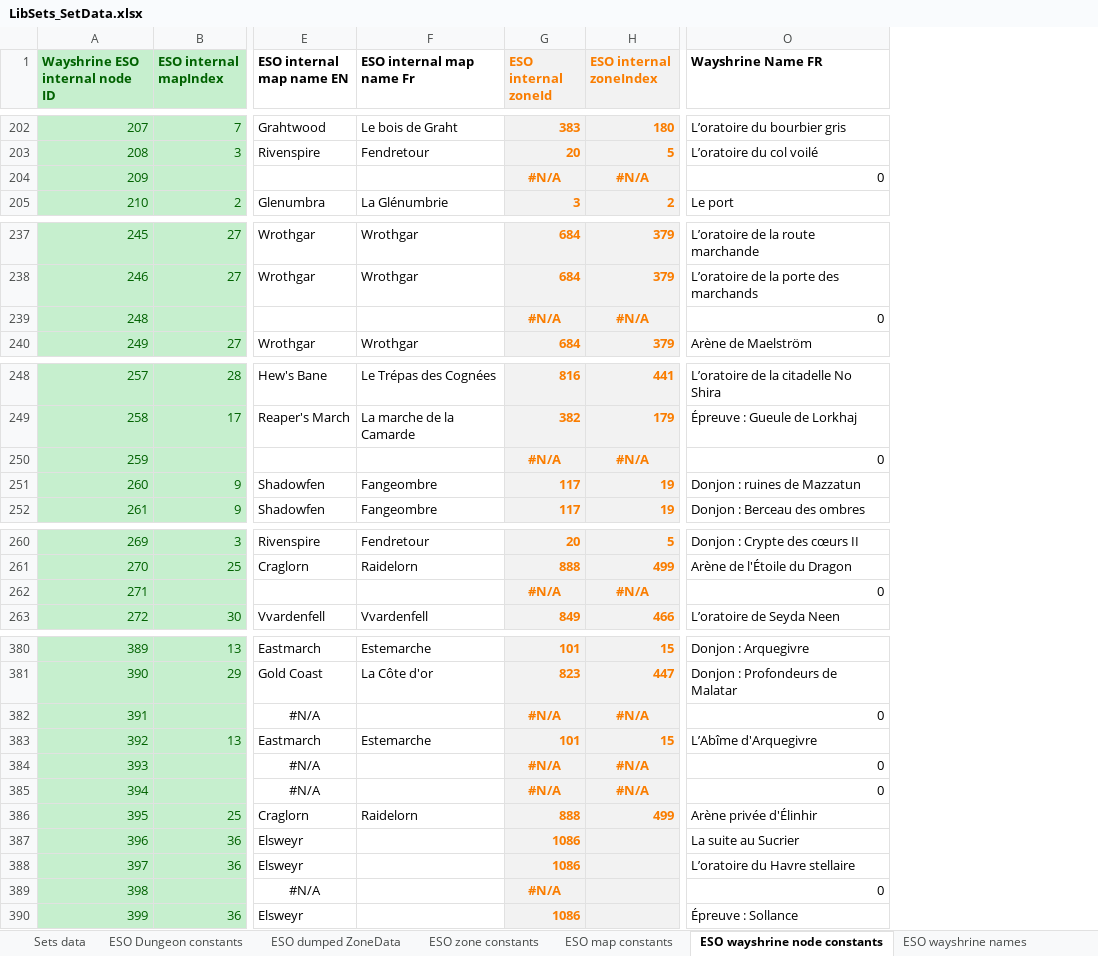
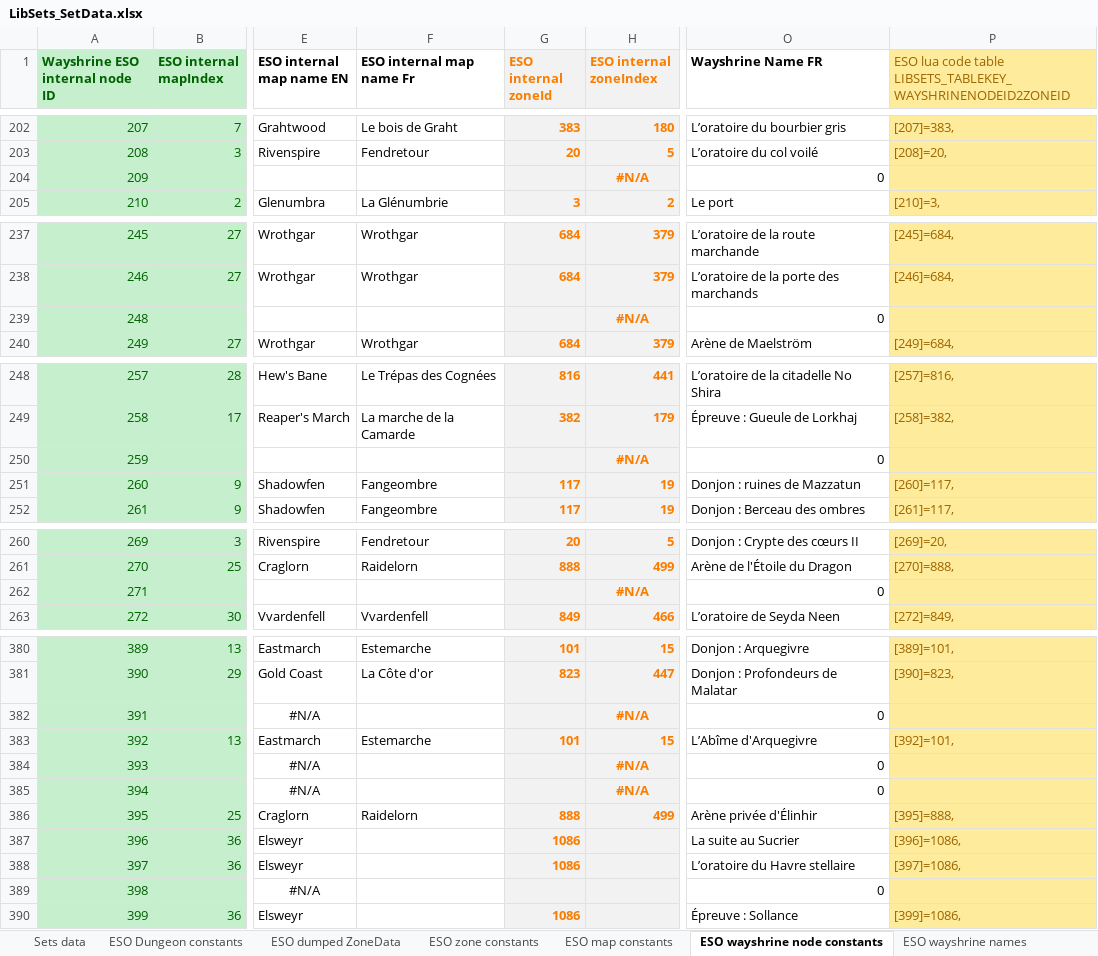
Before and after one commit to Baertram/LibSets, an Excel workbook: LibSets/LibSets_SetData.xlsx, sheet ESO wayshrine node constants, drawn as a sheet; only a part is shown, gaps mark what is left out; values as stored, in another font and other column widths than the file's, no borders; the diff covers the shown part only; the diff names each change by its address in the sheet, - before the commit and + after, or states it on an @@ line.

Commit message:
LibSets v0.09
-Added preloaded data for Wayshrine to zoneId
-Added function:
+--Returns the wayshrineNodeIds's zoneId
--> Parameters: wayshrineNodeId number
--> Returns:    zoneId number
function lib.GetWayshrinesZoneId(wayshrineNodeId)

-Changed function (new 2nd parameter and 2nd return table):
--Returns the wayshrines as table for the setId. The table contains up to 3 wayshrines for wayshrine nodes in the different factions,
--e.g. wayshrines={382,382,382}. All entries can be the same, or even a negative value which means: No weayshrine is known
--Else the order of the entries is 1=Admeri Dominion, 2=Daggerfall Covenant, 3=Ebonheart Pact
--> Parameters: setId number: The set's setId
-->             withRelatedZoneIds boolean: Also provide a mappingTable as 2nd return value which contains the wayshrine's zoneId
-->             in this format: wayshrineNodsId2ZoneId = { [wayshrineNodeId1]= zoneId1, [wayshrineNodeId2]= zoneId2,... }
--> Returns:    wayshrineNodeIds table
function lib.GetWayshrineIds(setId, withRelatedZoneIds)

```diff
--- a/LibSets/LibSets_SetData.xlsx (sheet ESO wayshrine node constants)
+++ b/LibSets/LibSets_SetData.xlsx (sheet ESO wayshrine node constants)
+column P, row 1: ESO lua code table LIBSETS_TABLEKEY_WAYSHRINENODEID2ZONEID; rows 202-205: [207]=383, | [208]=20, |  | [210]=3,; rows 237-240: [245]=684, | [246]=684, |  | [249]=684,; rows 248-252: [257]=816, | [258]=382, |  | [260]=117, | [261]=117,; rows 260-263: [269]=20, | [270]=888, |  | [272]=849,; rows 380-390: [389]=101, | [390]=823, |  | [392]=101, |  |  | [395]=888, | [396]=1086, | [397]=1086, |  | [399]=1086,
-G204 (ESO internal zoneId): #N/A
+G204 (ESO internal zoneId): (empty)
-G239 (ESO internal zoneId): #N/A
+G239 (ESO internal zoneId): (empty)
-G250 (ESO internal zoneId): #N/A
+G250 (ESO internal zoneId): (empty)
-G262 (ESO internal zoneId): #N/A
+G262 (ESO internal zoneId): (empty)
-G382 (ESO internal zoneId): #N/A
+G382 (ESO internal zoneId): (empty)
-G384:G385 (ESO internal zoneId): #N/A
+G384:G385 (ESO internal zoneId): (empty)
-G389 (ESO internal zoneId): #N/A
+G389 (ESO internal zoneId): (empty)
```
Also changed, not shown: 16 edited cells elsewhere in this sheet, formulas that keep their value, 5 other files.
